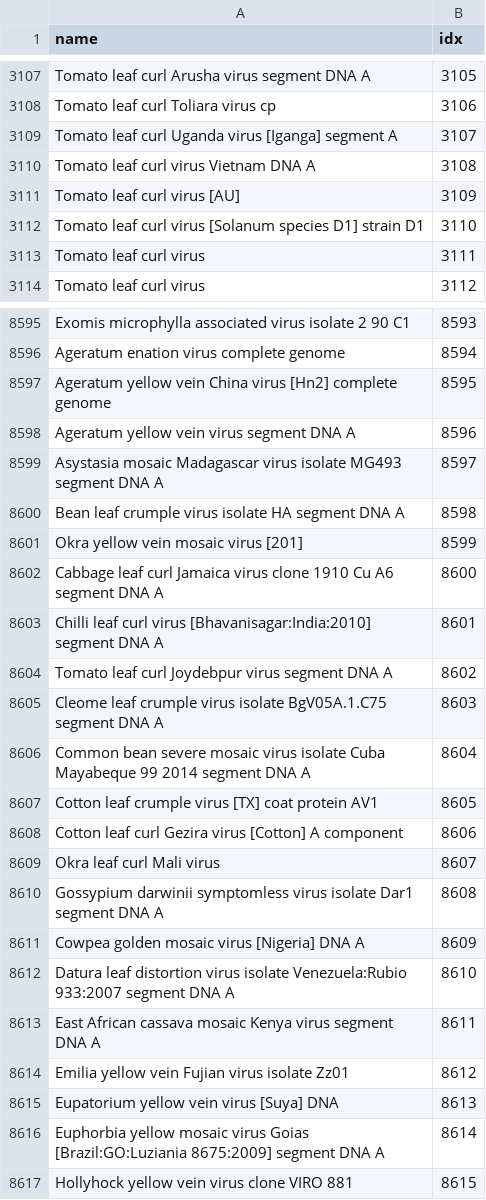
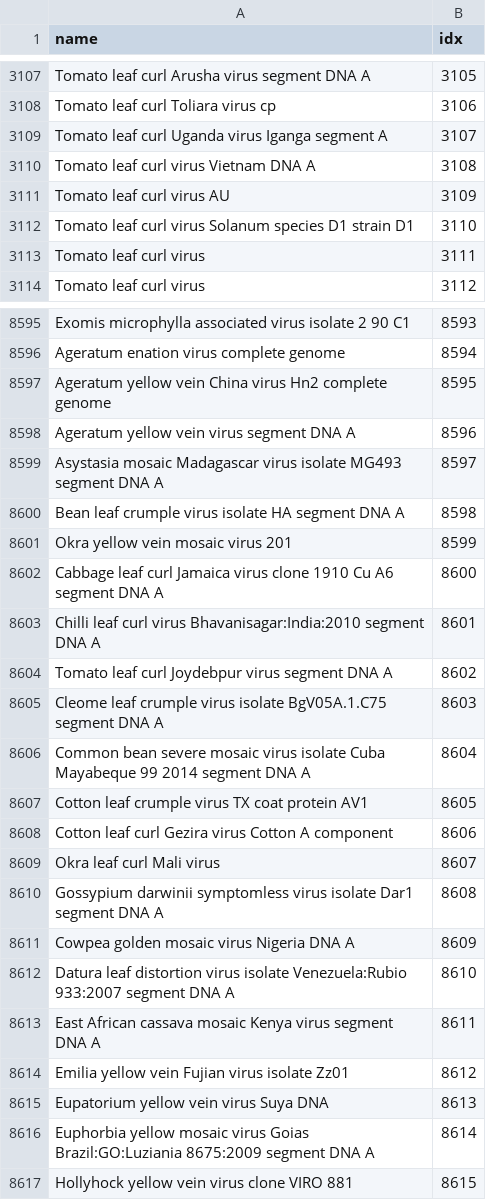
Before and after one commit to KennthShang/PhaGCN2.0, a CSV file: database/reference_name_id.csv, drawn as a sheet; only a part is shown, gaps mark what is left out; the diff covers the shown part only.

```diff
--- a/database/reference_name_id.csv
+++ b/database/reference_name_id.csv
@@ -3108,6 +3108,6 @@ Tomato leaf curl Arusha virus segment DNA A,3105
 Tomato leaf curl Toliara virus cp,3106
-Tomato leaf curl Uganda virus   [Iganga] segment A,3107
+Tomato leaf curl Uganda virus   Iganga segment A,3107
 Tomato leaf curl virus   Vietnam DNA A,3108
-Tomato leaf curl virus [AU],3109
-Tomato leaf curl virus [Solanum species D1] strain D1,3110
+Tomato leaf curl virus AU,3109
+Tomato leaf curl virus Solanum species D1 strain D1,3110
 Tomato leaf curl virus,3111
@@ -8596,3 +8596,3 @@ Exomis microphylla associated virus isolate 2 90 C1,8593
 Ageratum enation virus complete genome,8594
-Ageratum yellow vein China virus [Hn2] complete genome,8595
+Ageratum yellow vein China virus Hn2 complete genome,8595
 Ageratum yellow vein virus segment DNA A,8596
@@ -8600,5 +8600,5 @@ Asystasia mosaic Madagascar virus isolate MG493 segment DNA A,8597
 Bean leaf crumple virus isolate HA segment DNA A,8598
-Okra yellow vein mosaic virus [201],8599
+Okra yellow vein mosaic virus 201,8599
 Cabbage leaf curl Jamaica virus clone 1910 Cu A6 segment DNA A,8600
-Chilli leaf curl virus [Bhavanisagar:India:2010] segment DNA A,8601
+Chilli leaf curl virus Bhavanisagar:India:2010 segment DNA A,8601
 Tomato leaf curl Joydebpur virus segment DNA A,8602
@@ -8606,7 +8606,7 @@ Cleome leaf crumple virus isolate BgV05A.1.C75 segment DNA A,8603
 Common bean severe mosaic virus isolate Cuba Mayabeque 99 2014 segment DNA A,8604
-Cotton leaf crumple virus   [TX] coat protein AV1,8605
-Cotton leaf curl Gezira virus [Cotton] A component,8606
+Cotton leaf crumple virus   TX coat protein AV1,8605
+Cotton leaf curl Gezira virus Cotton A component,8606
 Okra leaf curl Mali virus,8607
 Gossypium darwinii symptomless virus isolate Dar1 segment DNA A,8608
-Cowpea golden mosaic virus [Nigeria] DNA A,8609
+Cowpea golden mosaic virus Nigeria DNA A,8609
 Datura leaf distortion virus isolate Venezuela:Rubio 933:2007 segment DNA A,8610
@@ -8614,4 +8614,4 @@ East African cassava mosaic Kenya virus segment DNA A,8611
 Emilia yellow vein Fujian virus isolate Zz01,8612
-Eupatorium yellow vein virus [Suya] DNA,8613
-Euphorbia yellow mosaic virus   Goias [Brazil:GO:Luziania 8675:2009] segment DNA A,8614
+Eupatorium yellow vein virus Suya DNA,8613
+Euphorbia yellow mosaic virus   Goias Brazil:GO:Luziania 8675:2009 segment DNA A,8614
 Hollyhock yellow vein virus clone VIRO 881,8615
```
Also changed, not shown: 158 edited cells elsewhere in this file, database/taxonomic_label.csv.
